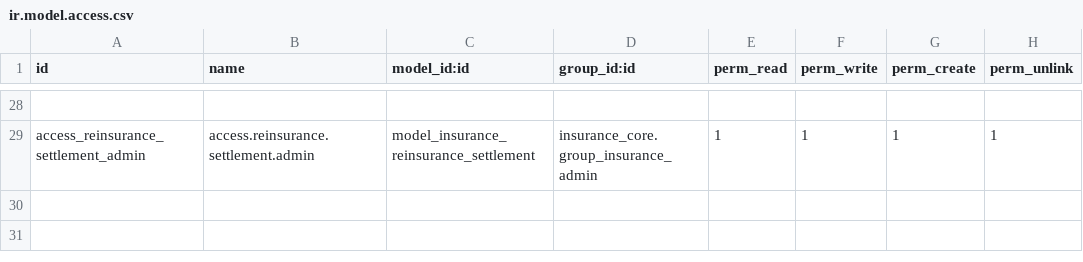
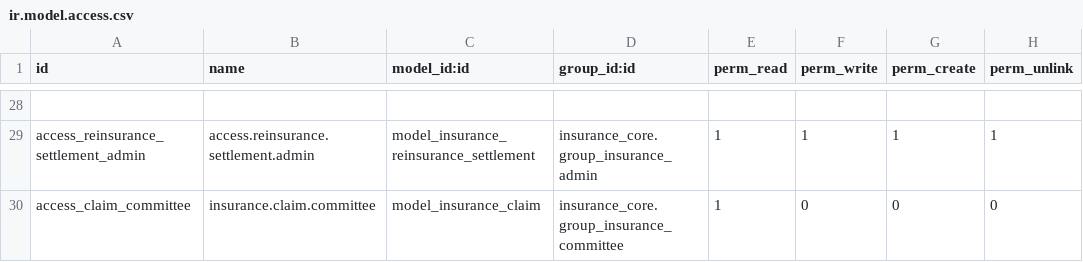
Before and after one commit to qasimbotani/health_insurance, a CSV file: security/ir.model.access.csv, drawn as a sheet; only a part is shown, gaps mark what is left out; the diff names each change by its address in the sheet, - before the commit and + after, or states it on an @@ line.

Commit message:
policy and claim updated

```diff
--- a/security/ir.model.access.csv
+++ b/security/ir.model.access.csv
+row 30: access_claim_committee | insurance.claim.committee | model_insurance_claim | insurance_core.group_insurance_committee | 1 | 0 | 0 | 0
```
Also changed, not shown: 15 other files.
